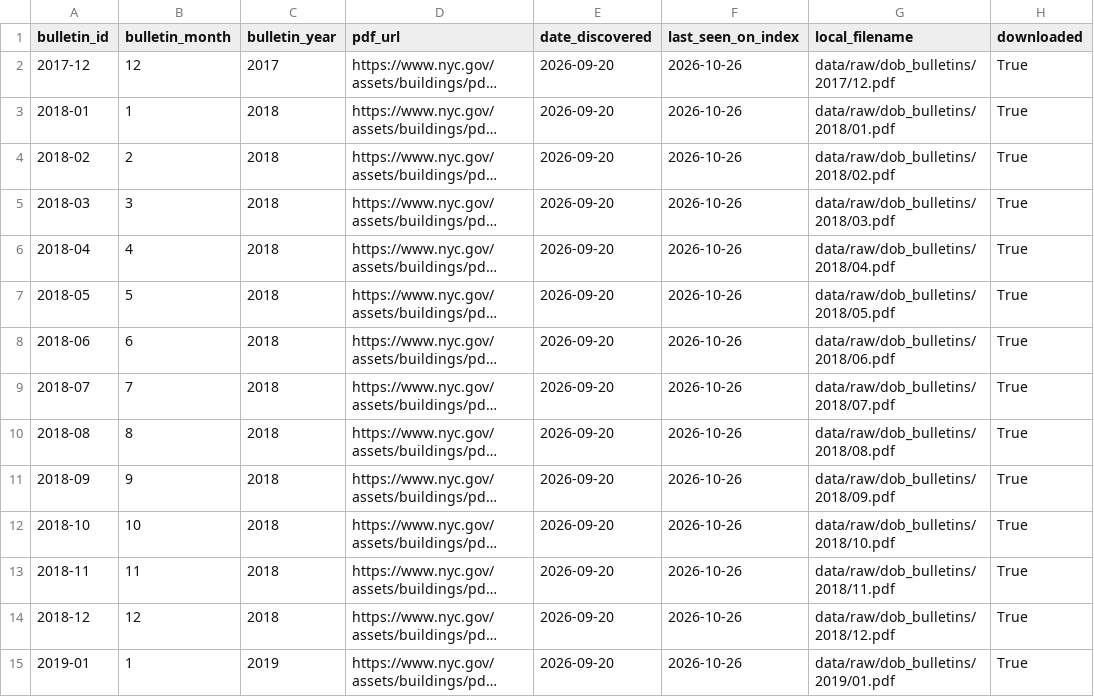
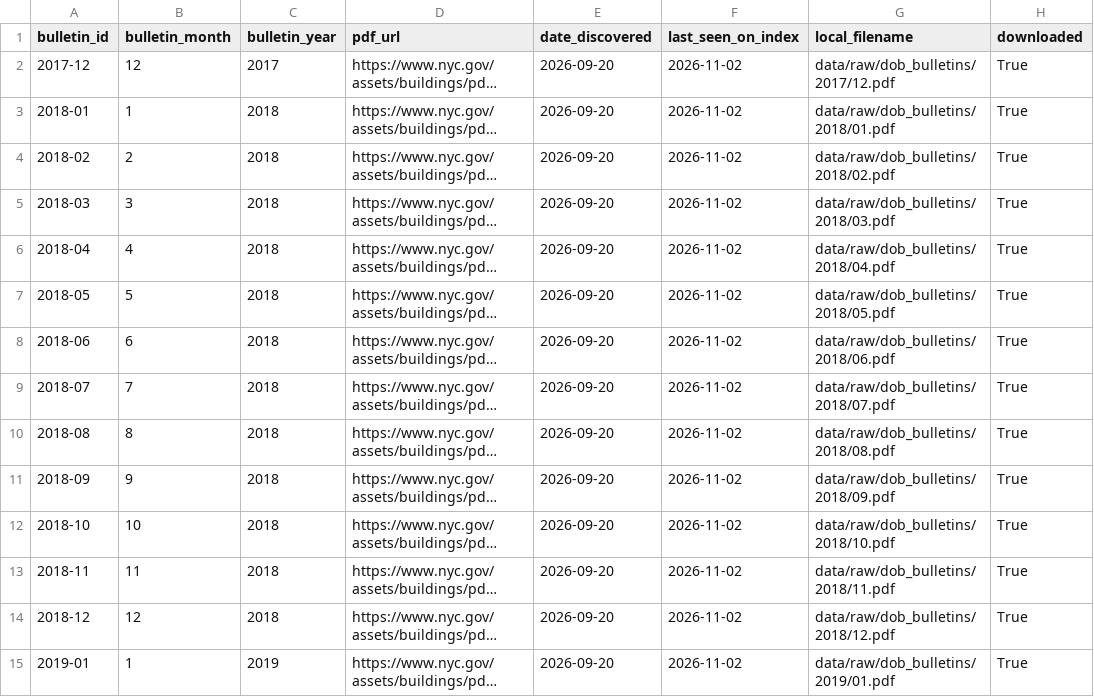
Before and after one commit to gibsonchu/nyc-pops-accountability-tracker, a CSV file: data/registry/bulletin_registry.csv, drawn as a sheet; only a part is shown; long unchanged cells end in …; the diff covers the shown part only; the diff names each change by its address in the sheet, - before the commit and + after, or states it on an @@ line.

```diff
--- a/data/registry/bulletin_registry.csv
+++ b/data/registry/bulletin_registry.csv
-F2:F15 (last_seen_on_index): 2026-10-26
+F2:F15 (last_seen_on_index): 2026-11-02
```
Also changed, not shown: 88 edited cells elsewhere in this file, data/raw/pops/manifest.csv, 3 other files.
